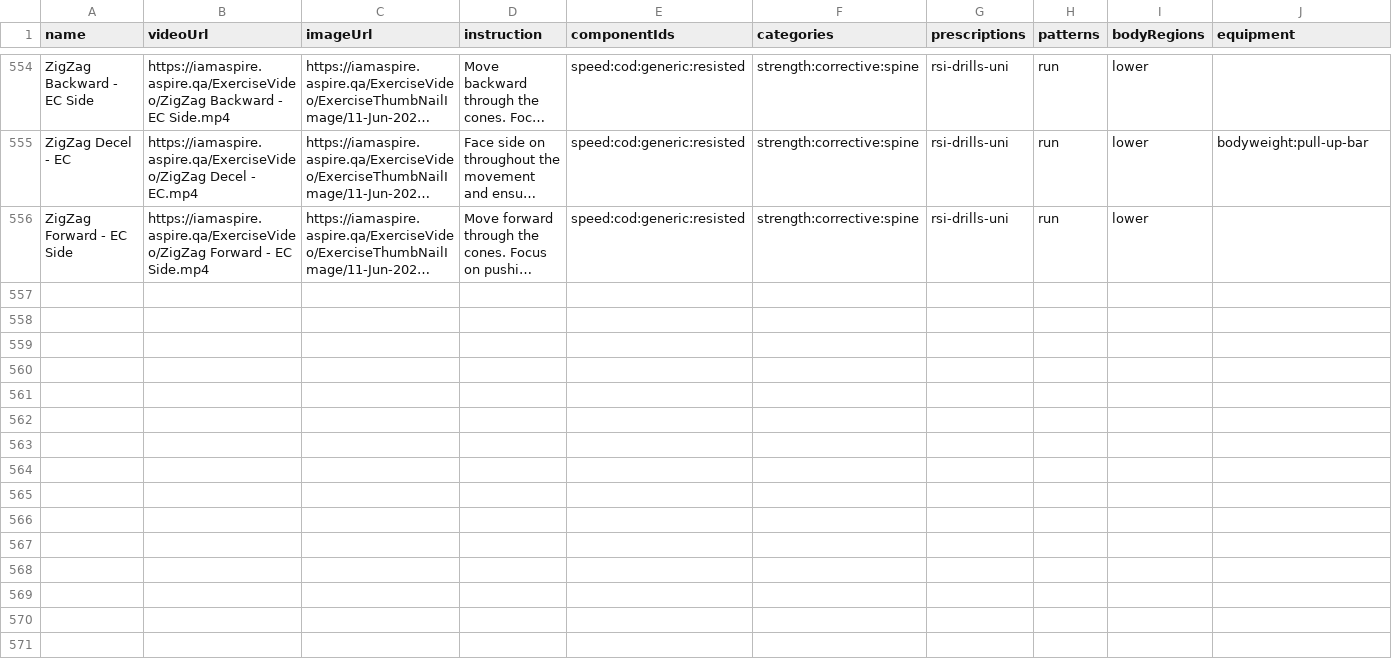
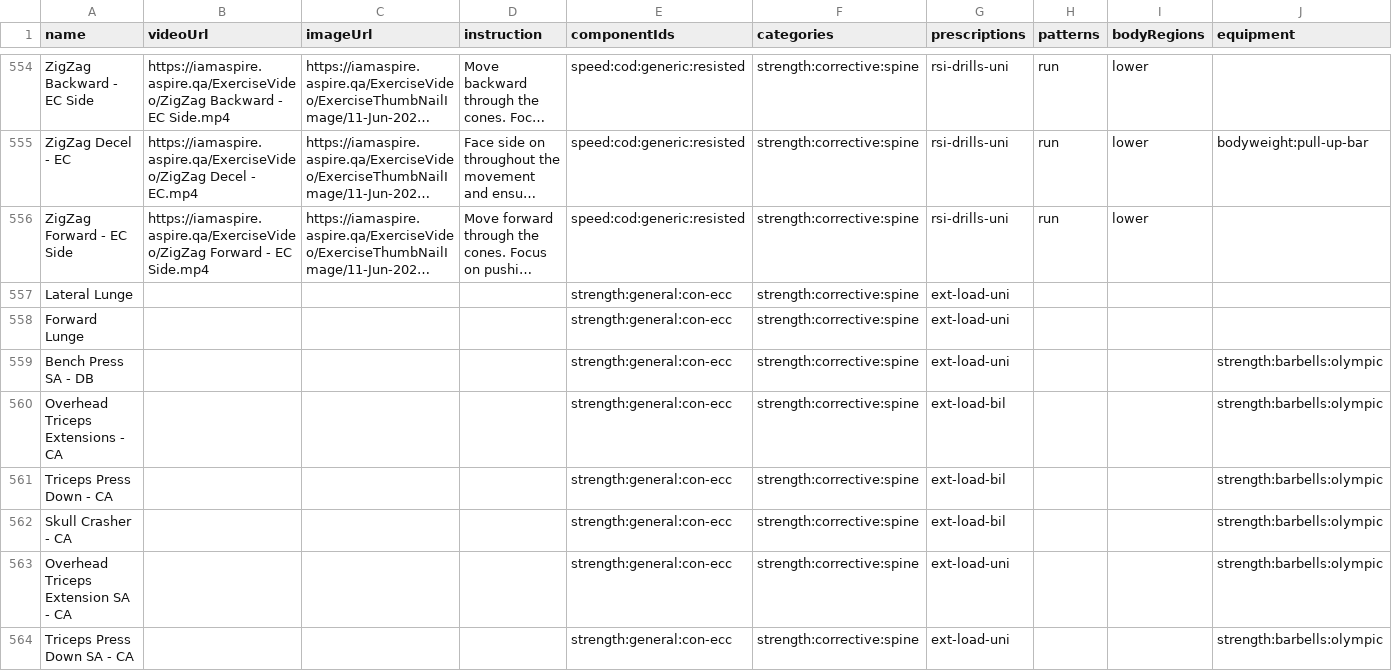
Before and after one commit to jasazupancic123/Master-Thesis, a CSV file: files/exercises_DB.csv, drawn as a sheet; only a part is shown, gaps mark what is left out; long unchanged cells end in …; rows hold the shown columns only; the diff covers the shown part only; the diff names each change by its address in the sheet, - before the commit and + after, or states it on an @@ line.

Commit message:
feat: new exercise csv

```diff
--- a/files/exercises_DB.csv
+++ b/files/exercises_DB.csv
+row 557: Lateral Lunge |  |  |  | strength:general:con-ecc | strength:corrective:spine | ext-load-uni
+row 558: Forward Lunge |  |  |  | strength:general:con-ecc | strength:corrective:spine | ext-load-uni
+row 559: Bench Press SA - DB |  |  |  | strength:general:con-ecc | strength:corrective:spine | ext-load-uni |  |  | strength:barbells:olympic
+row 560: Overhead Triceps Extensions - CA |  |  |  | strength:general:con-ecc | strength:corrective:spine | ext-load-bil |  |  | strength:barbells:olympic
+row 561: Triceps Press Down - CA |  |  |  | strength:general:con-ecc | strength:corrective:spine | ext-load-bil |  |  | strength:barbells:olympic
+row 562: Skull Crasher - CA |  |  |  | strength:general:con-ecc | strength:corrective:spine | ext-load-bil |  |  | strength:barbells:olympic
+row 563: Overhead Triceps Extension SA - CA |  |  |  | strength:general:con-ecc | strength:corrective:spine | ext-load-uni |  |  | strength:barbells:olympic
+row 564: Triceps Press Down SA - CA |  |  |  | strength:general:con-ecc | strength:corrective:spine | ext-load-uni |  |  | strength:barbells:olympic
```
Also changed, not shown: 7 added rows and 119 edited cells elsewhere in this file.
